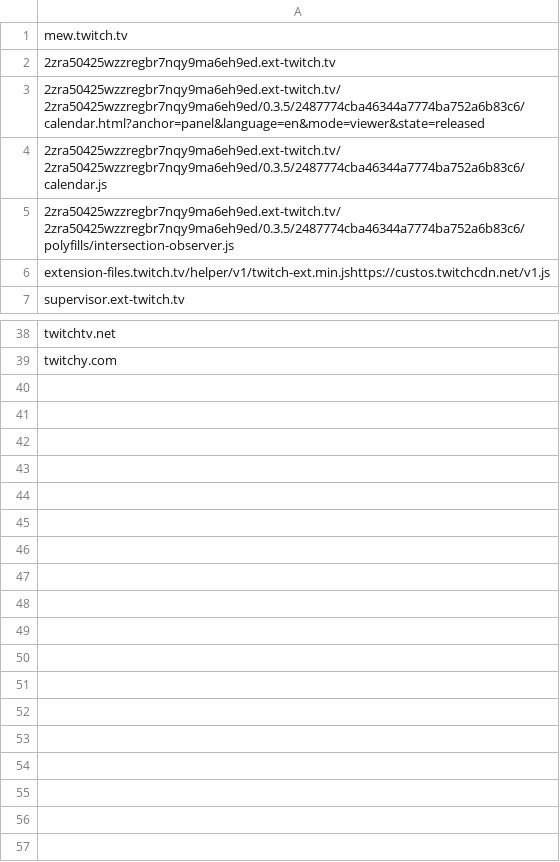
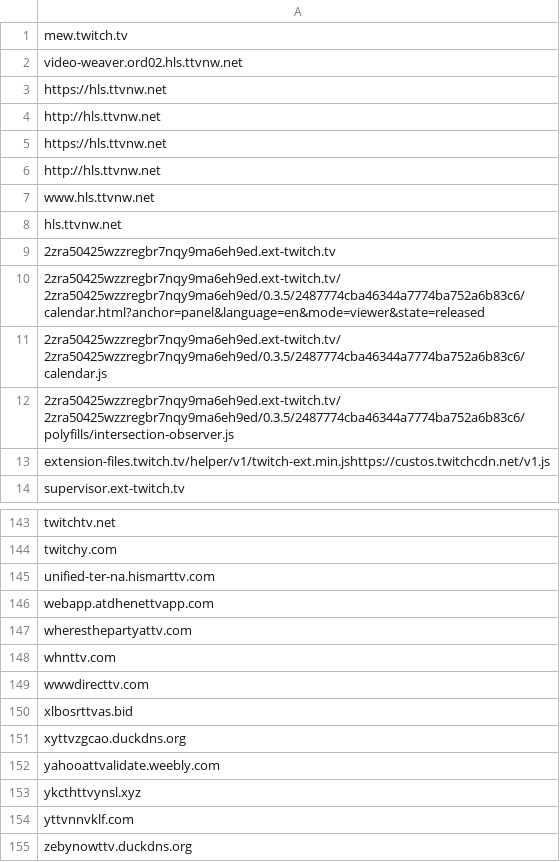
Before and after one commit to tenAlf/twitch_adlist, a CSV file: my_ttv_list.csv, drawn as a sheet; only a part is shown, gaps mark what is left out; the diff covers the shown part only.

```diff
--- a/my_ttv_list.csv
+++ b/my_ttv_list.csv
@@ -1,2 +1,9 @@
 mew.twitch.tv
+video-weaver.ord02.hls.ttvnw.net
+https://hls.ttvnw.net
+http://hls.ttvnw.net
+https://hls.ttvnw.net
+http://hls.ttvnw.net
+www.hls.ttvnw.net
+hls.ttvnw.net
 2zra50425wzzregbr7nqy9ma6eh9ed.ext-twitch.tv
@@ -39 +144,12 @@ twitchtv.net
 twitchy.com
+unified-ter-na.hismarttv.com
+webapp.atdhenettvapp.com
+wheresthepartyattv.com
+whnttv.com
+wwwdirecttv.com
+xlbosrttvas.bid
+xyttvzgcao.duckdns.org
+yahooattvalidate.weebly.com
+ykcthttvynsl.xyz
+yttvnnvklf.com
+zebynowttv.duckdns.org
```
Also changed, not shown: 98 added rows elsewhere in this file.
